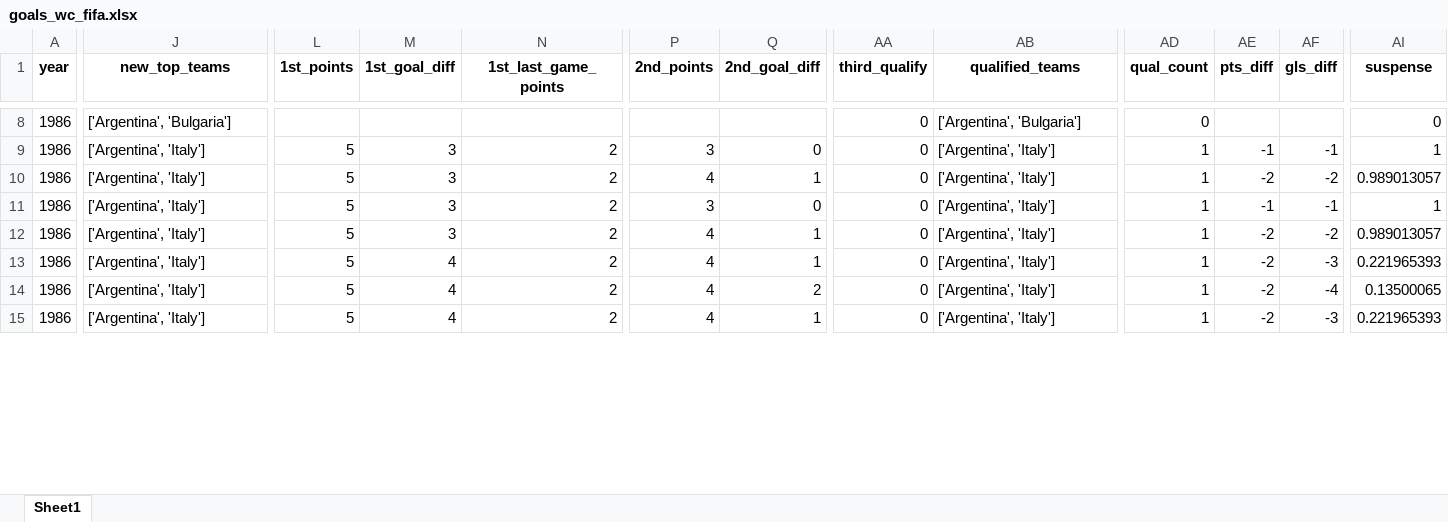
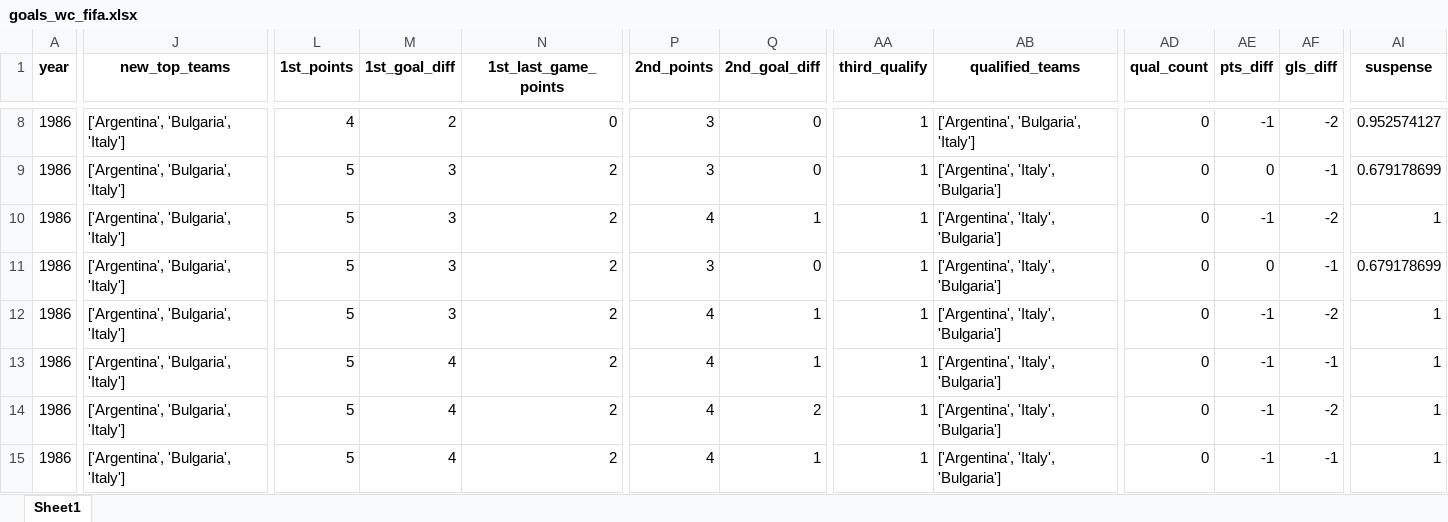
Before and after one commit to AEGDDI/tiebreak_wc, an Excel workbook: data/out/wiki/men/fifa/wc/goals_wc_fifa.xlsx, sheet Sheet1, drawn as a sheet; only a part is shown, gaps mark what is left out; values as stored, in another font and other column widths than the file's, no borders; the diff covers the shown part only; the diff names each change by its address in the sheet, - before the commit and + after, or states it on an @@ line.

```diff
--- a/data/out/wiki/men/fifa/wc/goals_wc_fifa.xlsx (sheet Sheet1)
+++ b/data/out/wiki/men/fifa/wc/goals_wc_fifa.xlsx (sheet Sheet1)
-J8 (new_top_teams): ['Argentina', 'Bulgaria']
+J8 (new_top_teams): ['Argentina', 'Bulgaria', 'Italy']
-L8 (1st_points): (empty)
+L8 (1st_points): 4
-M8 (1st_goal_diff): (empty)
+M8 (1st_goal_diff): 2
-N8 (1st_last_game_points): (empty)
+N8 (1st_last_game_points): 0
-P8 (2nd_points): (empty)
+P8 (2nd_points): 3
-Q8 (2nd_goal_diff): (empty)
+Q8 (2nd_goal_diff): 0
-AA8:AA15 (third_qualify): 0
+AA8:AA15 (third_qualify): 1
-AB8 (qualified_teams): ['Argentina', 'Bulgaria']
+AB8 (qualified_teams): ['Argentina', 'Bulgaria', 'Italy']
-AE8 (pts_diff): (empty)
+AE8 (pts_diff): -1
-AF8 (gls_diff): (empty)
+AF8 (gls_diff): -2
-AI8 (suspense): 0
+AI8 (suspense): 0.952574127
-J9:J15 (new_top_teams): ['Argentina', 'Italy']
+J9:J15 (new_top_teams): ['Argentina', 'Bulgaria', 'Italy']
-AB9:AB15 (qualified_teams): ['Argentina', 'Italy']
+AB9:AB15 (qualified_teams): ['Argentina', 'Italy', 'Bulgaria']
-AD9:AD15 (qual_count): 1
+AD9:AD15 (qual_count): 0
-AE9 (pts_diff): -1
+AE9 (pts_diff): 0
-AI9 (suspense): 1
+AI9 (suspense): 0.679178699
-AE10 (pts_diff): -2
+AE10 (pts_diff): -1
-AI10 (suspense): 0.989013057
+AI10 (suspense): 1
-AE11 (pts_diff): -1
+AE11 (pts_diff): 0
-AI11 (suspense): 1
+AI11 (suspense): 0.679178699
-AE12:AE15 (pts_diff): -2
+AE12:AE15 (pts_diff): -1
-AI12 (suspense): 0.989013057
+AI12 (suspense): 1
-AF13 (gls_diff): -3
+AF13 (gls_diff): -1
-AI13 (suspense): 0.221965393
+AI13 (suspense): 1
-AF14 (gls_diff): -4
+AF14 (gls_diff): -2
-AI14 (suspense): 0.13500065
+AI14 (suspense): 1
-AF15 (gls_diff): -3
+AF15 (gls_diff): -1
-AI15 (suspense): 0.221965393
+AI15 (suspense): 1
```
Also changed, not shown: 1651 edited cells elsewhere in this sheet, data/out/wiki/men/fifa/wc/before_last_wc_fifa.xlsx, data/out/wiki/men/fifa/wc/mbm_wc_fifa.xlsx, 4 other files.
